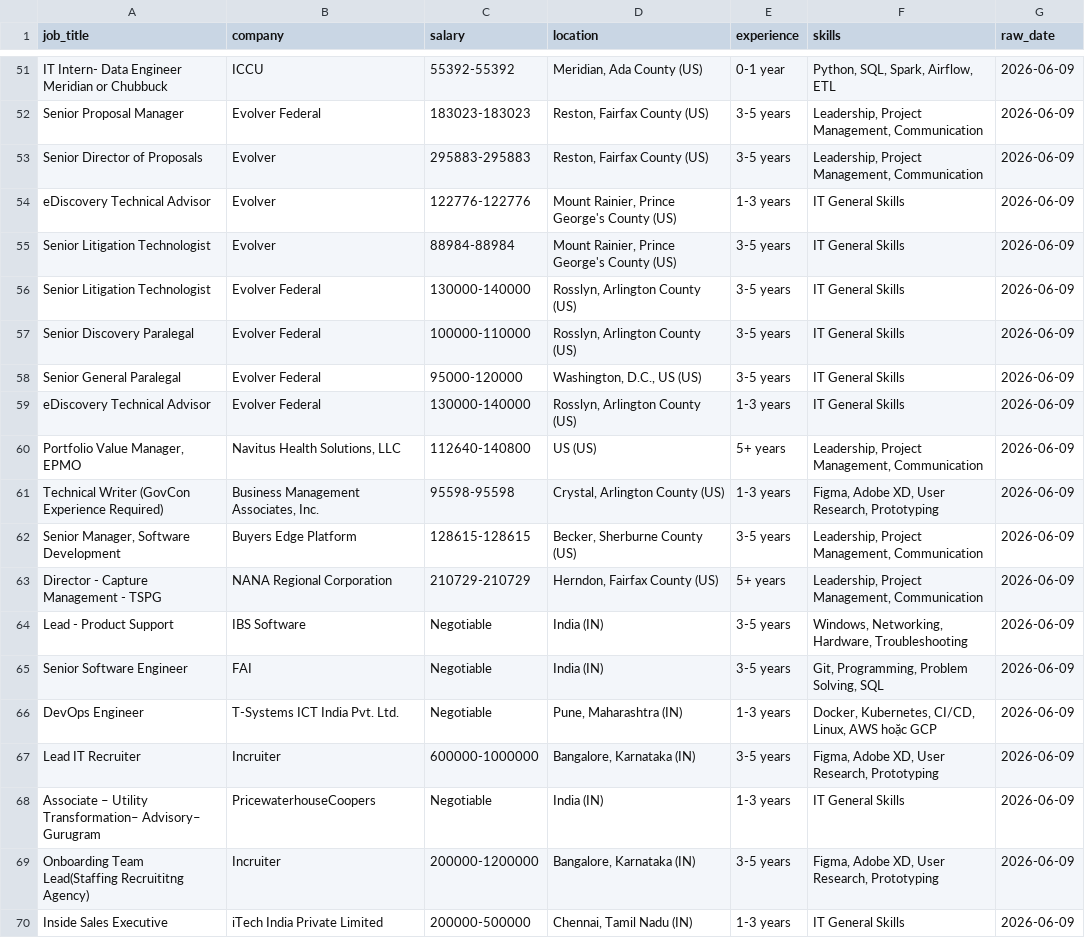
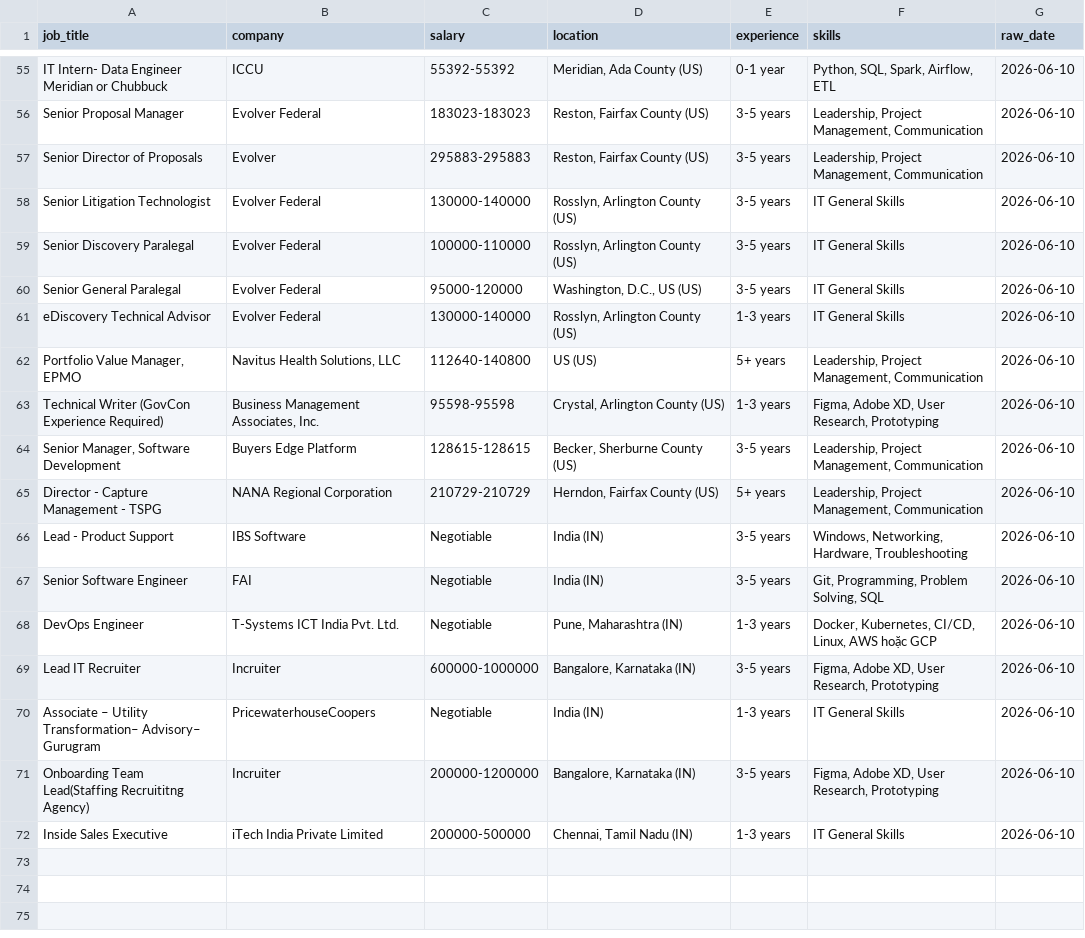
Before and after one commit to kots2915-crypto/IT-Career-Scraper, a CSV file: data/daily_job.csv, drawn as a sheet; only a part is shown, gaps mark what is left out; removed rows and columns are numbered as before the commit, all else as after; the diff covers the shown part only; the diff names each change by its address in the sheet, - before the commit and + after, or states it on an @@ line.

```diff
--- a/data/daily_job.csv
+++ b/data/daily_job.csv
-G55:G57 (raw_date): 2026-06-09
+G55:G57 (raw_date): 2026-06-10
-row 54: eDiscovery Technical Advisor | Evolver | 122776-122776 | Mount Rainier, Prince George's County (US) | 1-3 years | IT General Skills | 2026-06-09
-row 55: Senior Litigation Technologist | Evolver | 88984-88984 | Mount Rainier, Prince George's County (US) | 3-5 years | IT General Skills | 2026-06-09
-G58:G72 (raw_date): 2026-06-09
+G58:G72 (raw_date): 2026-06-10
```
Also changed, not shown: 5 added rows, 1 removed row and 56 edited cells elsewhere in this file, data/full_history.csv.
